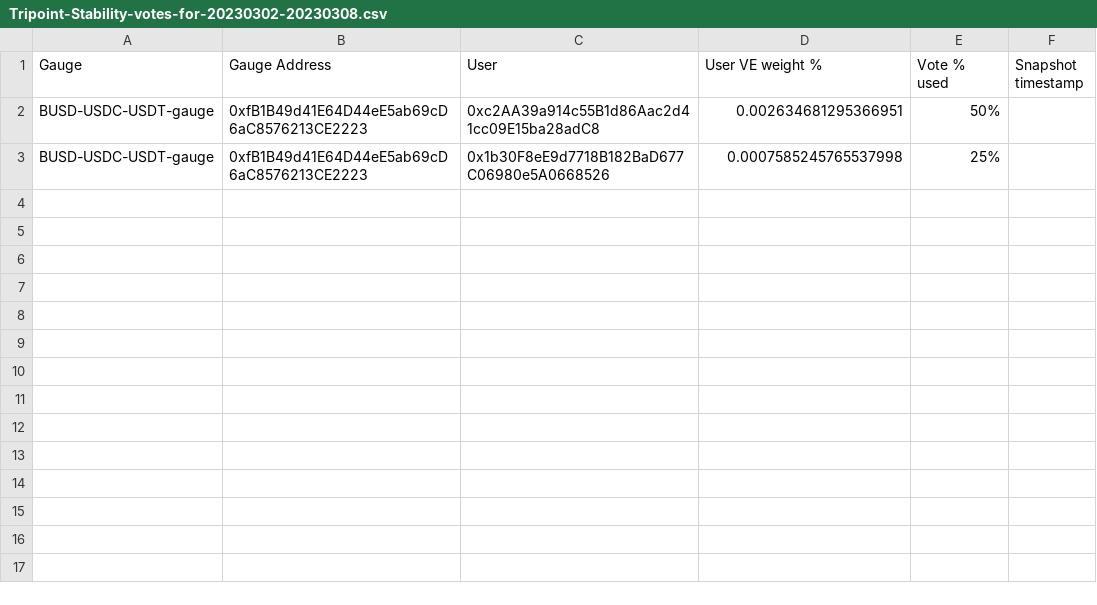
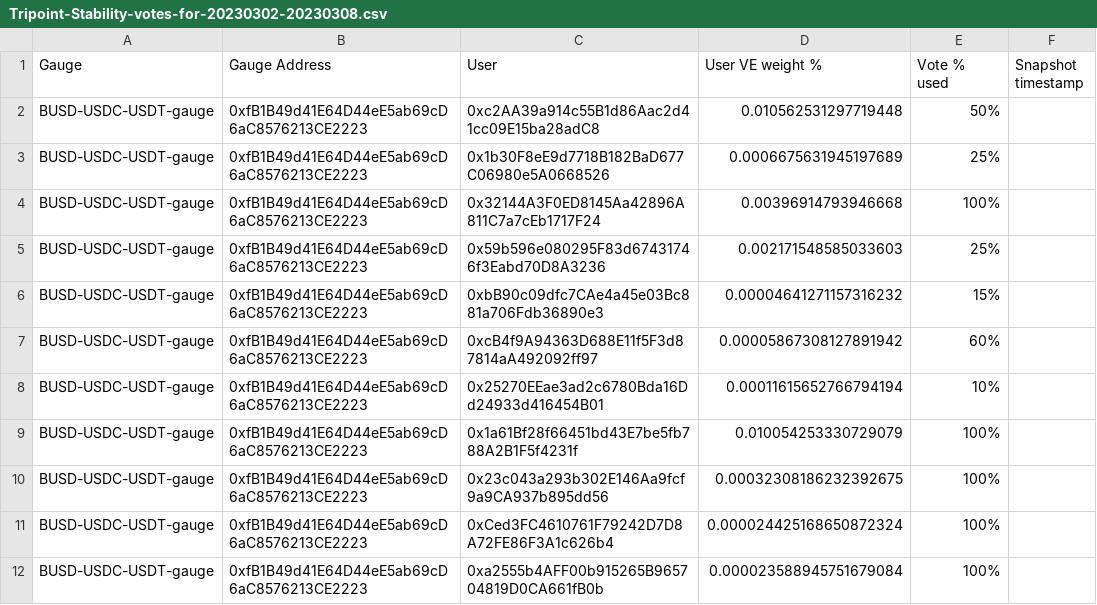
Before and after one commit to vertekfi/voting-snapshots, a CSV file: src/data/20230302-20230308/gauges/Tripoint-Stability-votes-for-20230302-20230308.csv, drawn as a sheet.

```diff
--- a/src/data/20230302-20230308/gauges/Tripoint-Stability-votes-for-20230302-20230308.csv
+++ b/src/data/20230302-20230308/gauges/Tripoint-Stability-votes-for-20230302-20230308.csv
@@ -1,3 +1,12 @@
 Gauge,Gauge Address,User,User VE weight %,Vote % used,Snapshot timestamp
-BUSD-USDC-USDT-gauge,0xfB1B49d41E64D44eE5ab69cD6aC8576213CE2223,0xc2AA39a914c55B1d86Aac2d41cc09E15ba28adC8,0.002634681295366951,50%,
-BUSD-USDC-USDT-gauge,0xfB1B49d41E64D44eE5ab69cD6aC8576213CE2223,0x1b30F8eE9d7718B182BaD677C06980e5A0668526,0.0007585245765537998,25%,
+BUSD-USDC-USDT-gauge,0xfB1B49d41E64D44eE5ab69cD6aC8576213CE2223,0xc2AA39a914c55B1d86Aac2d41cc09E15ba28adC8,0.010562531297719448,50%,
+BUSD-USDC-USDT-gauge,0xfB1B49d41E64D44eE5ab69cD6aC8576213CE2223,0x1b30F8eE9d7718B182BaD677C06980e5A0668526,0.0006675631945197689,25%,
+BUSD-USDC-USDT-gauge,0xfB1B49d41E64D44eE5ab69cD6aC8576213CE2223,0x32144A3F0ED8145Aa42896A811C7a7cEb1717F24,0.00396914793946668,100%,
+BUSD-USDC-USDT-gauge,0xfB1B49d41E64D44eE5ab69cD6aC8576213CE2223,0x59b596e080295F83d67431746f3Eabd70D8A3236,0.002171548585033603,25%,
+BUSD-USDC-USDT-gauge,0xfB1B49d41E64D44eE5ab69cD6aC8576213CE2223,0xbB90c09dfc7CAe4a45e03Bc881a706Fdb36890e3,0.00004641271157316232,15%,
+BUSD-USDC-USDT-gauge,0xfB1B49d41E64D44eE5ab69cD6aC8576213CE2223,0xcB4f9A94363D688E11f5F3d87814aA492092ff97,0.00005867308127891942,60%,
+BUSD-USDC-USDT-gauge,0xfB1B49d41E64D44eE5ab69cD6aC8576213CE2223,0x25270EEae3ad2c6780Bda16Dd24933d416454B01,0.00011615652766794194,10%,
+BUSD-USDC-USDT-gauge,0xfB1B49d41E64D44eE5ab69cD6aC8576213CE2223,0x1a61Bf28f66451bd43E7be5fb788A2B1F5f4231f,0.010054253330729079,100%,
+BUSD-USDC-USDT-gauge,0xfB1B49d41E64D44eE5ab69cD6aC8576213CE2223,0x23c043a293b302E146Aa9fcf9a9CA937b895dd56,0.00032308186232392675,100%,
+BUSD-USDC-USDT-gauge,0xfB1B49d41E64D44eE5ab69cD6aC8576213CE2223,0xCed3FC4610761F79242D7D8A72FE86F3A1c626b4,0.000024425168650872324,100%,
+BUSD-USDC-USDT-gauge,0xfB1B49d41E64D44eE5ab69cD6aC8576213CE2223,0xa2555b4AFF00b915265B965704819D0CA661fB0b,0.000023588945751679084,100%,
```
Also changed, not shown: src/data/20230302-20230308/gauges/Blue-Chip-Buffet-votes-for-20230302-20230308.csv, src/data/20230302-20230308/gauges/Sword-of-Seigniorage-votes-for-20230302-20230308.csv, 45 other files.
